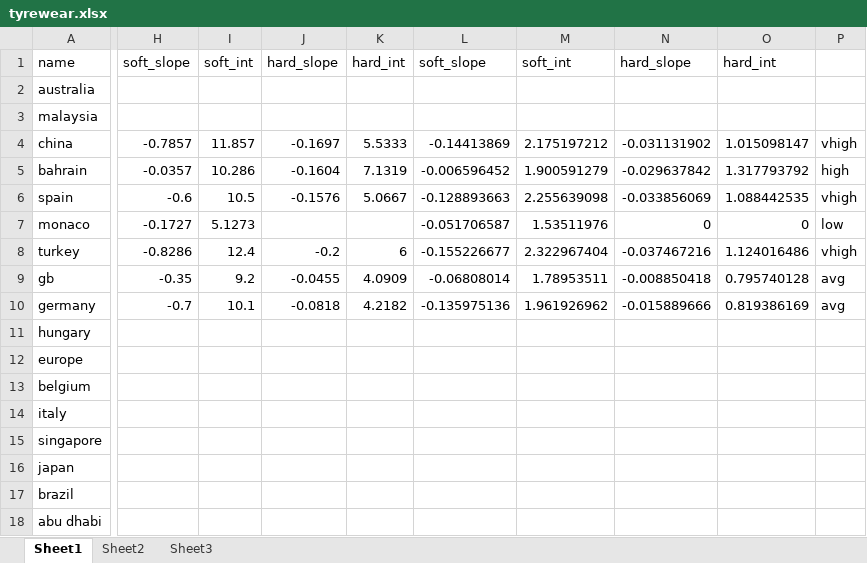
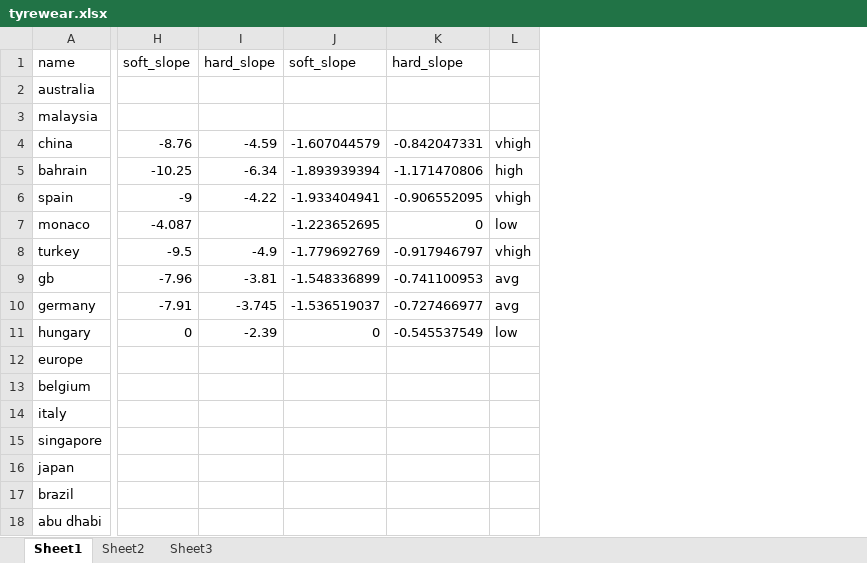
Before and after one commit to ap1/igpTool, an Excel workbook: tyrewear.xlsx, sheet Sheet1, drawn as a sheet; only a part is shown, gaps mark what is left out; values as stored, in another font and other column widths than the file's, no borders; removed rows and columns are numbered as before the commit, all else as after; the diff names each change by its address in the sheet, - before the commit and + after, or states it on an @@ line.

```diff
--- a/tyrewear.xlsx (sheet Sheet1)
+++ b/tyrewear.xlsx (sheet Sheet1)
-column H (soft_slope), rows 4-10: -0.7857 | -0.0357 | -0.6 | -0.1727 | -0.8286 | -0.35 | -0.7
-column I (soft_int), rows 4-10: 11.857 | 10.286 | 10.5 | 5.1273 | 12.4 | 9.2 | 10.1
-column J (hard_slope), rows 4-10: -0.1697 | -0.1604 | -0.1576 |  | -0.2 | -0.0455 | -0.0818
-column K (hard_int), rows 4-10: 5.5333 | 7.1319 | 5.0667 |  | 6 | 4.0909 | 4.2182
-column L (soft_slope), rows 4-10: -0.14413869 | -0.006596452 | -0.128893663 | -0.051706587 | -0.155226677 | -0.06808014 | -0.135975136
-column M (soft_int), rows 4-10: 2.175197212 | 1.900591279 | 2.255639098 | 1.53511976 | 2.322967404 | 1.78953511 | 1.961926962
-column N (hard_slope), rows 4-10: -0.031131902 | -0.029637842 | -0.033856069 | 0 | -0.037467216 | -0.008850418 | -0.015889666
-column O (hard_int), rows 4-10: 1.015098147 | 1.317793792 | 1.088442535 | 0 | 1.124016486 | 0.795740128 | 0.819386169
+column H (soft_slope), rows 4-11: -8.76 | -10.25 | -9 | -4.087 | -9.5 | -7.96 | -7.91 | 0
+column I (hard_slope), rows 4-11: -4.59 | -6.34 | -4.22 |  | -4.9 | -3.81 | -3.745 | -2.39
+column J (soft_slope), rows 4-11: -1.607044579 | -1.893939394 | -1.933404941 | -1.223652695 | -1.779692769 | -1.548336899 | -1.536519037 | 0
+column K (hard_slope), rows 4-11: -0.842047331 | -1.171470806 | -0.906552095 | 0 | -0.917946797 | -0.741100953 | -0.727466977 | -0.545537549
-L11: (empty)
+L11: low
```
Also changed, not shown: 3 other files.
